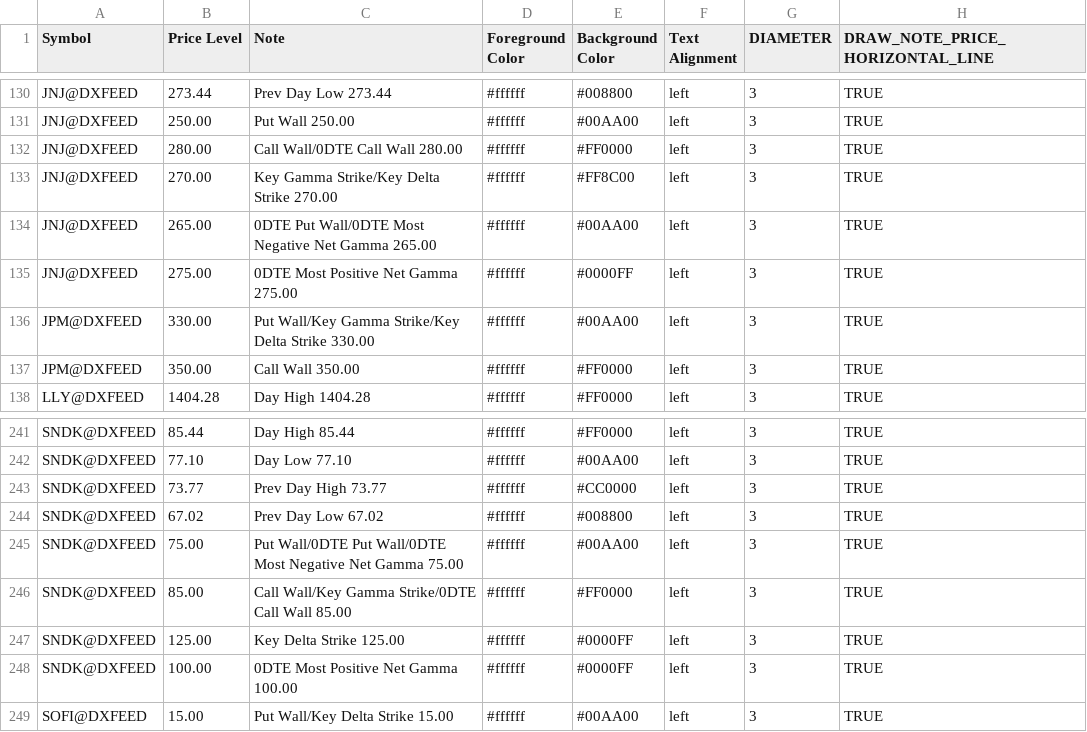
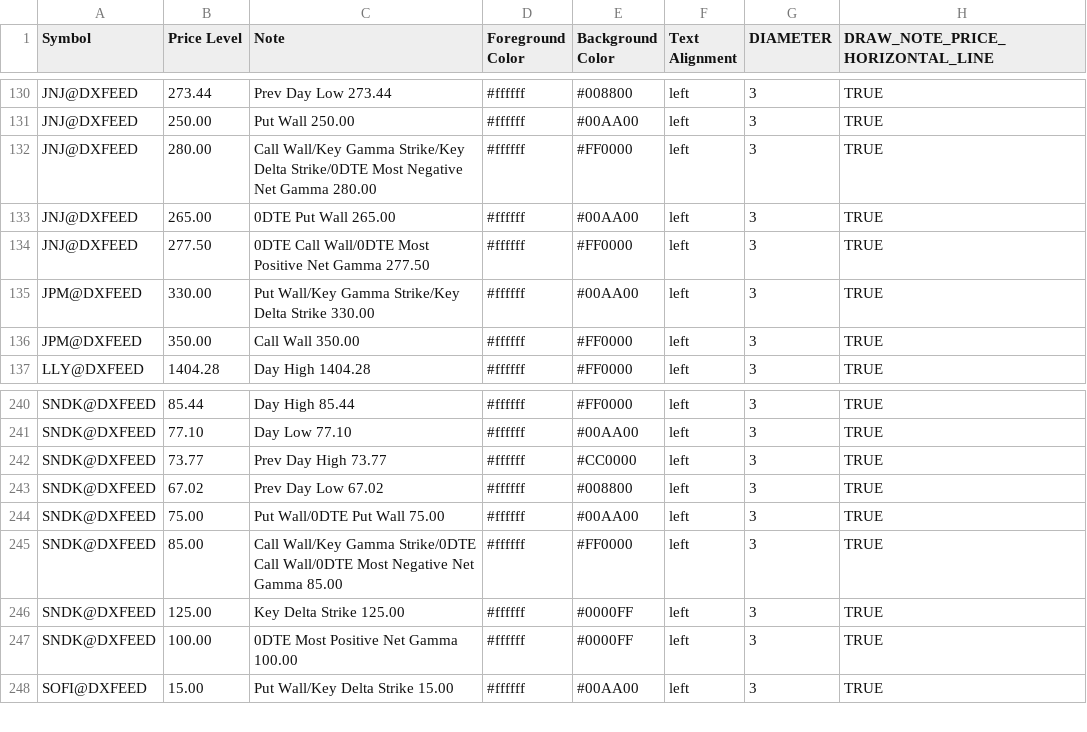
Before and after one commit to marciogmorales/toolbox, a CSV file: bookmap_notes.csv, drawn as a sheet; only a part is shown, gaps mark what is left out.

Commit message:
chore: update bookmap notes (2026-11-27T20:06:32.548Z)

```diff
--- a/bookmap_notes.csv
+++ b/bookmap_notes.csv
@@ -131,6 +131,5 @@ JNJ@DXFEED,273.44,Prev Day Low 273.44,#ffffff,#008800,left,3,TRUE
 JNJ@DXFEED,250.00,Put Wall 250.00,#ffffff,#00AA00,left,3,TRUE
-JNJ@DXFEED,280.00,Call Wall/0DTE Call Wall 280.00,#ffffff,#FF0000,left,3,TRUE
-JNJ@DXFEED,270.00,Key Gamma Strike/Key Delta Strike 270.00,#ffffff,#FF8C00,left,3,TRUE
-JNJ@DXFEED,265.00,0DTE Put Wall/0DTE Most Negative Net Gamma 265.00,#ffffff,#00AA00,left,3,TRUE
-JNJ@DXFEED,275.00,0DTE Most Positive Net Gamma 275.00,#ffffff,#0000FF,left,3,TRUE
+JNJ@DXFEED,280.00,Call Wall/Key Gamma Strike/Key Delta Strike/0DTE Most Negative Net Gamma 280.00,#ffffff,#FF0000,left,3,TRUE
+JNJ@DXFEED,265.00,0DTE Put Wall 265.00,#ffffff,#00AA00,left,3,TRUE
+JNJ@DXFEED,277.50,0DTE Call Wall/0DTE Most Positive Net Gamma 277.50,#ffffff,#FF0000,left,3,TRUE
 JPM@DXFEED,330.00,Put Wall/Key Gamma Strike/Key Delta Strike 330.00,#ffffff,#00AA00,left,3,TRUE
@@ -244,4 +243,4 @@ SNDK@DXFEED,73.77,Prev Day High 73.77,#ffffff,#CC0000,left,3,TRUE
 SNDK@DXFEED,67.02,Prev Day Low 67.02,#ffffff,#008800,left,3,TRUE
-SNDK@DXFEED,75.00,Put Wall/0DTE Put Wall/0DTE Most Negative Net Gamma 75.00,#ffffff,#00AA00,left,3,TRUE
-SNDK@DXFEED,85.00,Call Wall/Key Gamma Strike/0DTE Call Wall 85.00,#ffffff,#FF0000,left,3,TRUE
+SNDK@DXFEED,75.00,Put Wall/0DTE Put Wall 75.00,#ffffff,#00AA00,left,3,TRUE
+SNDK@DXFEED,85.00,Call Wall/Key Gamma Strike/0DTE Call Wall/0DTE Most Negative Net Gamma 85.00,#ffffff,#FF0000,left,3,TRUE
 SNDK@DXFEED,125.00,Key Delta Strike 125.00,#ffffff,#0000FF,left,3,TRUE
```
